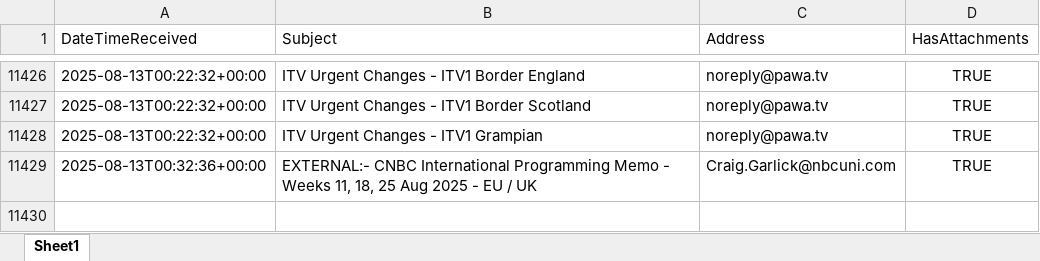
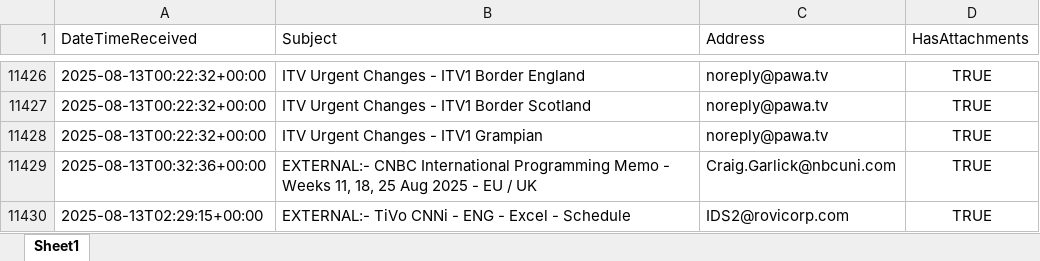
Before and after one commit to nickyleech/Files, an Excel workbook: Mailbox Emails/Mailbox Emails.xlsx, sheet Sheet1, drawn as a sheet; only a part is shown, gaps mark what is left out; values as stored, in another font and other column widths than the file's, no borders; table styles not drawn; the diff names each change by its address in the sheet, - before the commit and + after, or states it on an @@ line.

Commit message:
Update file from SharePoint:

```diff
--- a/Mailbox Emails/Mailbox Emails.xlsx (sheet Sheet1)
+++ b/Mailbox Emails/Mailbox Emails.xlsx (sheet Sheet1)
+row 11430: 2025-08-13T02:29:15+00:00 | EXTERNAL:- TiVo CNNi - ENG - Excel - Schedule | IDS2@rovicorp.com | TRUE
```
